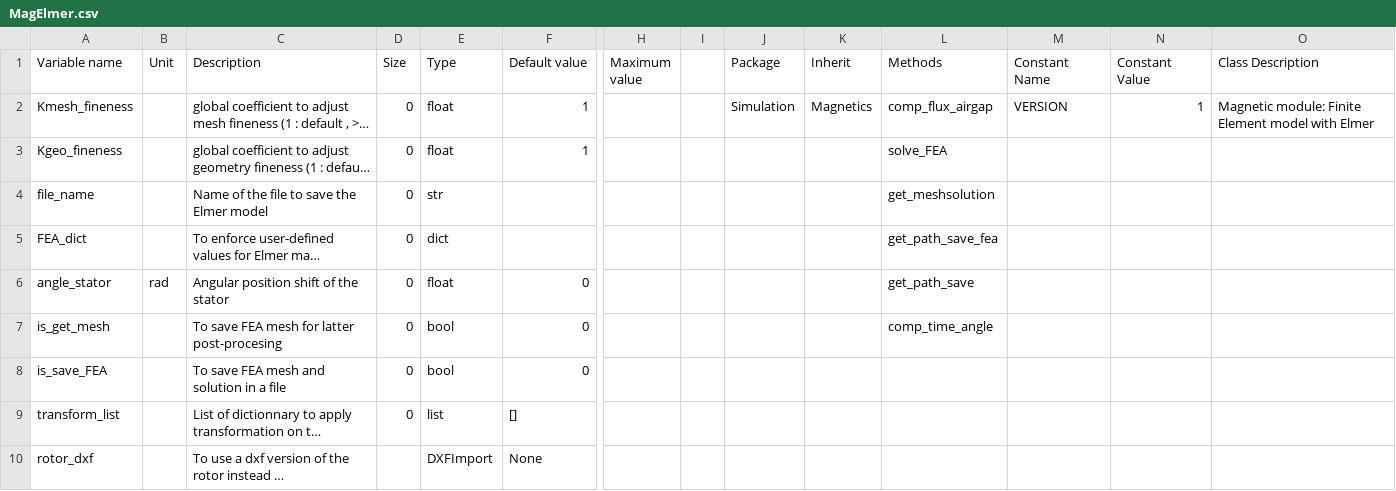
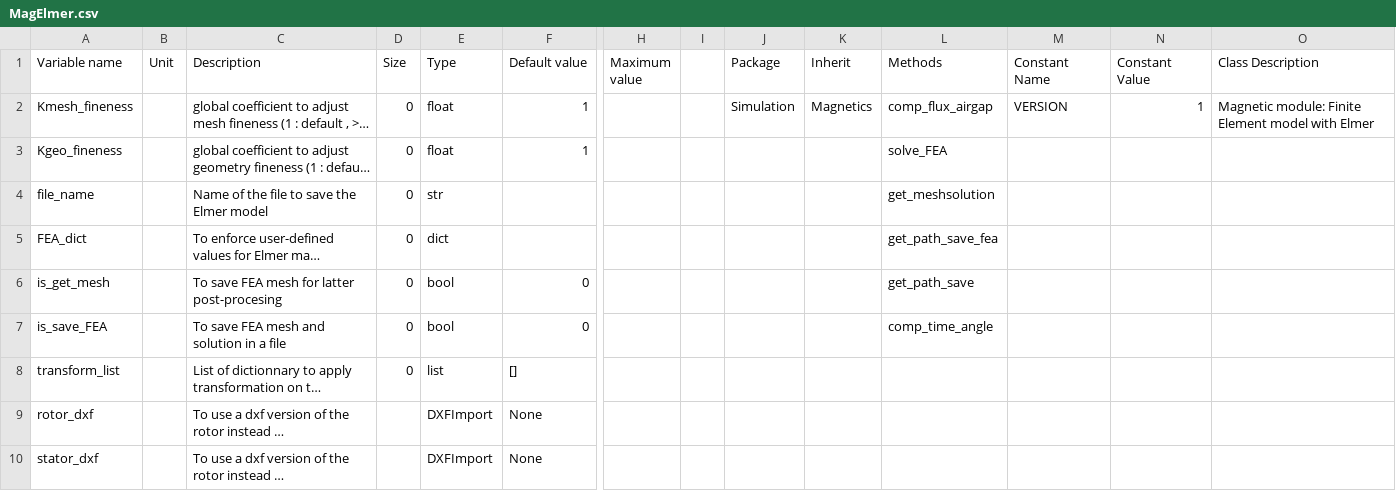
Before and after one commit to Eomys/pyleecan, a CSV file: pyleecan/Generator/ClassesRef/Simulation/MagElmer.csv, drawn as a sheet; only a part is shown, gaps mark what is left out; the shorter side is filled out with more unchanged rows; long unchanged cells end in …; removed rows and columns are numbered as before the commit, all else as after; rows hold the shown columns only; the diff names each change by its address in the sheet, - before the commit and + after, or states it on an @@ line.

Commit message:
[NF] Put angle_stator_shift inside Magnetics class instead of only MagFEMM and add angle_rotor_shift [BC] Add MagElmer inheritance to Magnetics class

```diff
--- a/pyleecan/Generator/ClassesRef/Simulation/MagElmer.csv
+++ b/pyleecan/Generator/ClassesRef/Simulation/MagElmer.csv
-row 6: angle_stator | rad | Angular position shift of the stator | 0 | float | 0 |  |  |  |  | get_path_save
-L6 (Methods): comp_time_angle
+L6 (Methods): get_path_save
-L7 (Methods): (empty)
+L7 (Methods): comp_time_angle
```
Also changed, not shown: pyleecan/Generator/ClassesRef/Simulation/MagFEMM.csv, pyleecan/Generator/ClassesRef/Simulation/Magnetics.csv, 13 other files.
